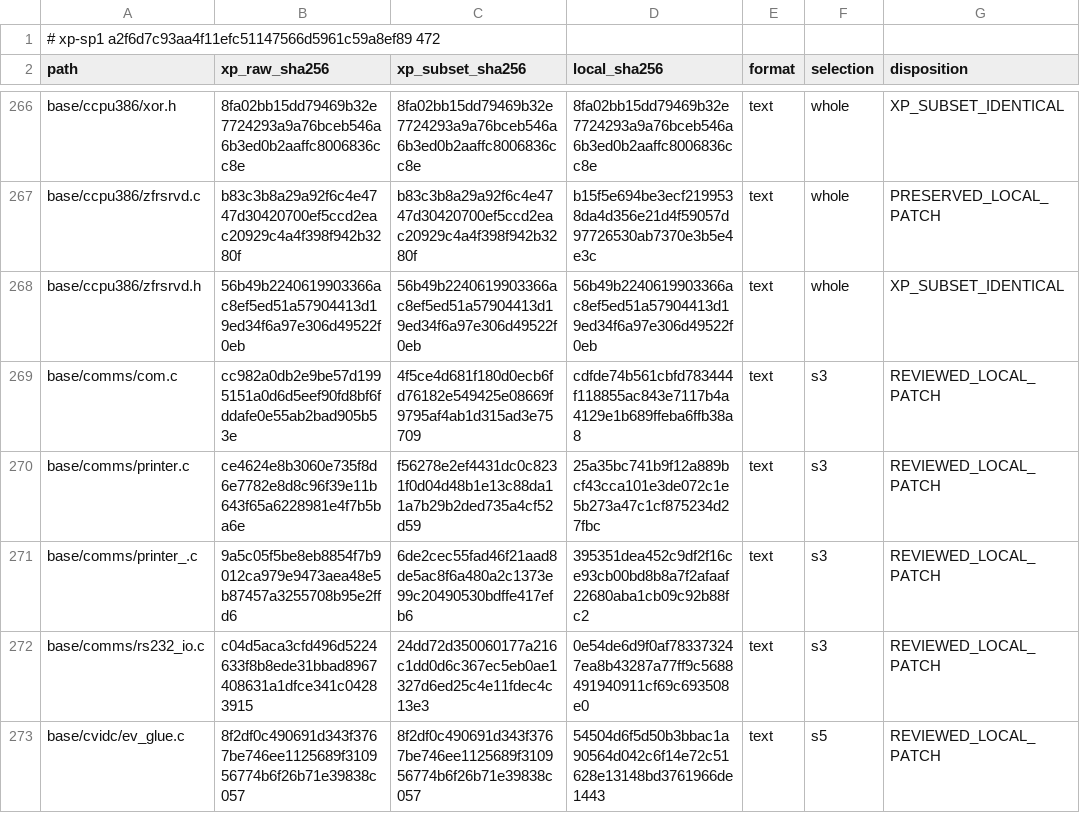
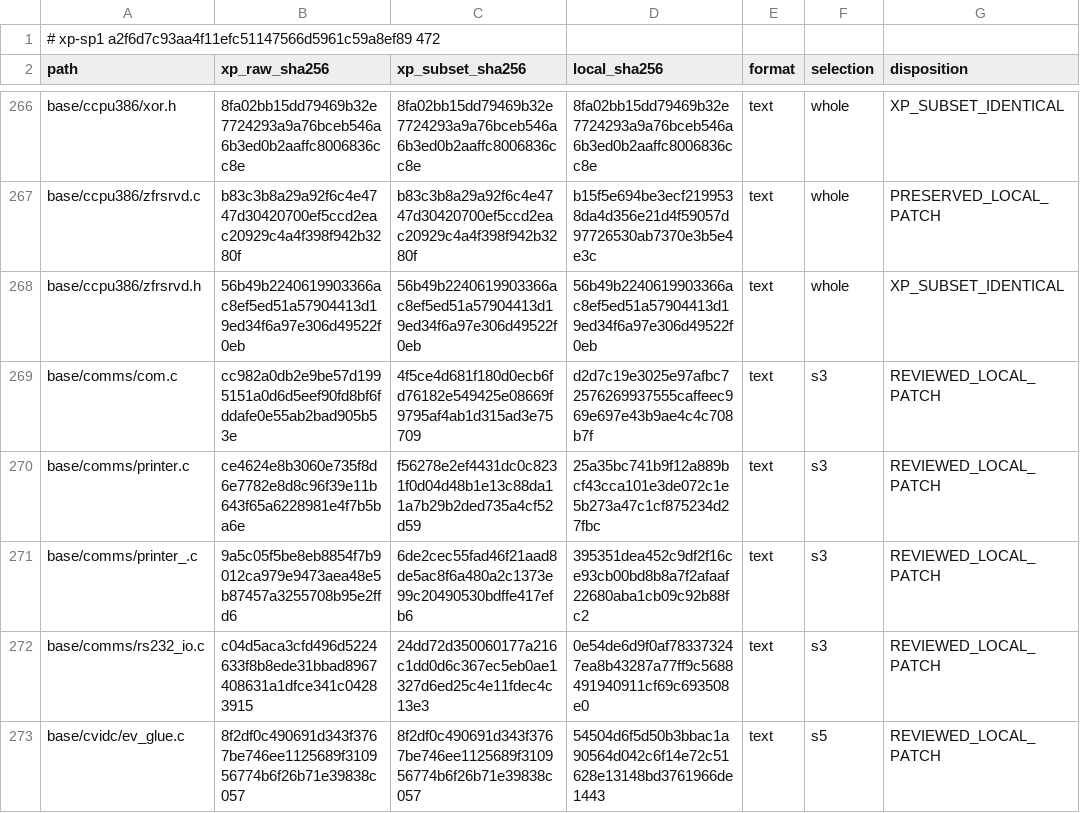
Before and after one commit to cshaxu/softpc, a TSV file: docs/etc/evidence/softpc/xp-sp1-current-manifest.tsv, drawn as a sheet; only a part is shown, gaps mark what is left out.

```diff
--- a/docs/etc/evidence/softpc/xp-sp1-current-manifest.tsv
+++ b/docs/etc/evidence/softpc/xp-sp1-current-manifest.tsv
@@ -268,3 +268,3 @@ base/ccpu386/zfrsrvd.c	b83c3b8a29a92f6c4e4747d30420700ef5ccd2eac20929c4a4f398f94
 base/ccpu386/zfrsrvd.h	56b49b2240619903366ac8ef5ed51a57904413d19ed34f6a97e306d49522f0eb	56b49b2240619903366ac8ef5ed51a57904413d19ed34f6a97e306d49522f0eb	56b49b2240619903366ac8ef5ed51a57904413d19ed34f6a97e306d49522f0eb	text	whole	XP_SUBSET_IDENTICAL
-base/comms/com.c	cc982a0db2e9be57d1995151a0d6d5eef90fd8bf6fddafe0e55ab2bad905b53e	4f5ce4d681f180d0ecb6fd76182e549425e08669f9795af4ab1d315ad3e75709	cdfde74b561cbfd783444f118855ac843e7117b4a4129e1b689ffeba6ffb38a8	text	s3	REVIEWED_LOCAL_PATCH
+base/comms/com.c	cc982a0db2e9be57d1995151a0d6d5eef90fd8bf6fddafe0e55ab2bad905b53e	4f5ce4d681f180d0ecb6fd76182e549425e08669f9795af4ab1d315ad3e75709	d2d7c19e3025e97afbc72576269937555caffeec969e697e43b9ae4c4c708b7f	text	s3	REVIEWED_LOCAL_PATCH
 base/comms/printer.c	ce4624e8b3060e735f8d6e7782e8d8c96f39e11b643f65a6228981e4f7b5ba6e	f56278e2ef4431dc0c8231f0d04d48b1e13c88da11a7b29b2ded735a4cf52d59	25a35bc741b9f12a889bcf43cca101e3de072c1e5b273a47c1cf875234d27fbc	text	s3	REVIEWED_LOCAL_PATCH
```
Also changed, not shown: 6 other files.
